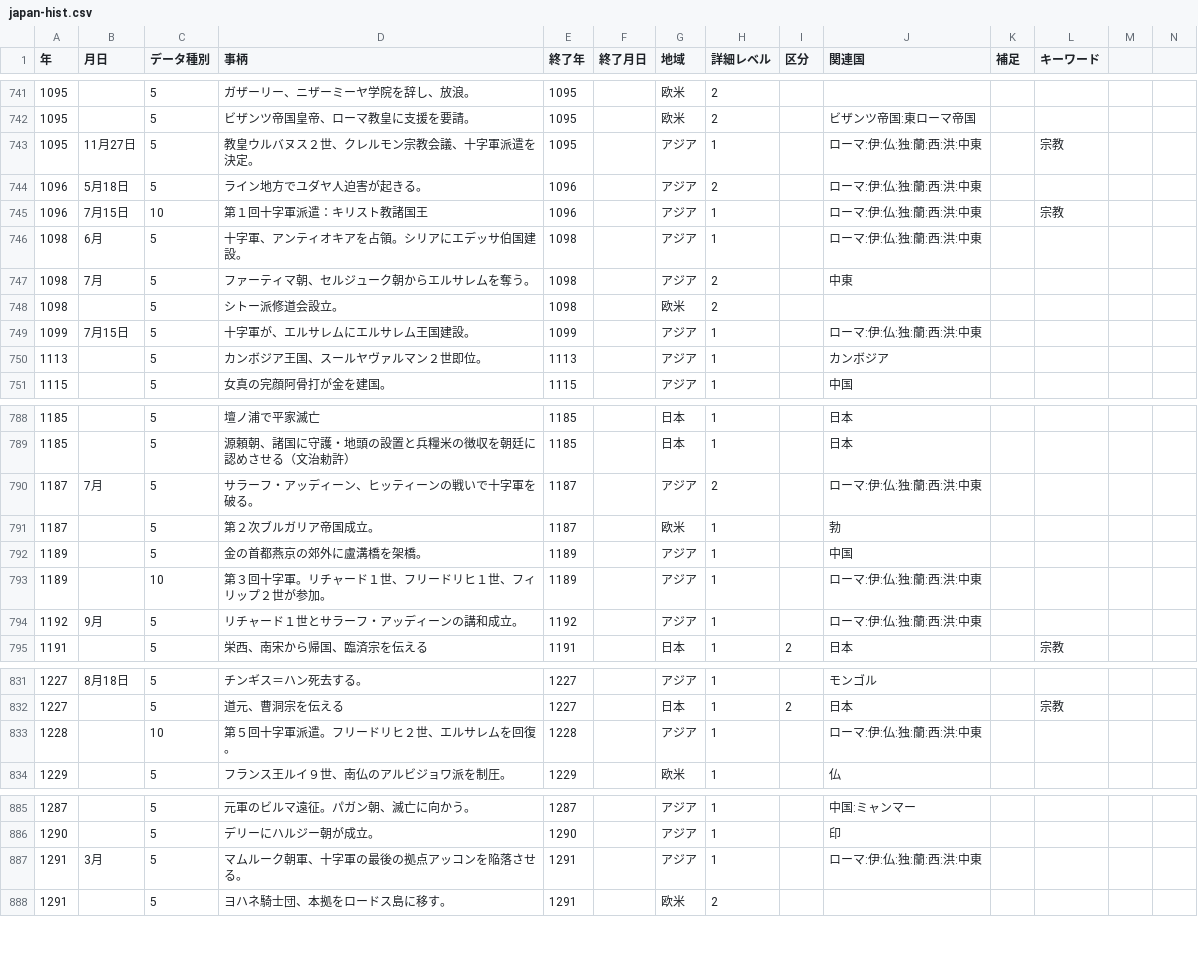
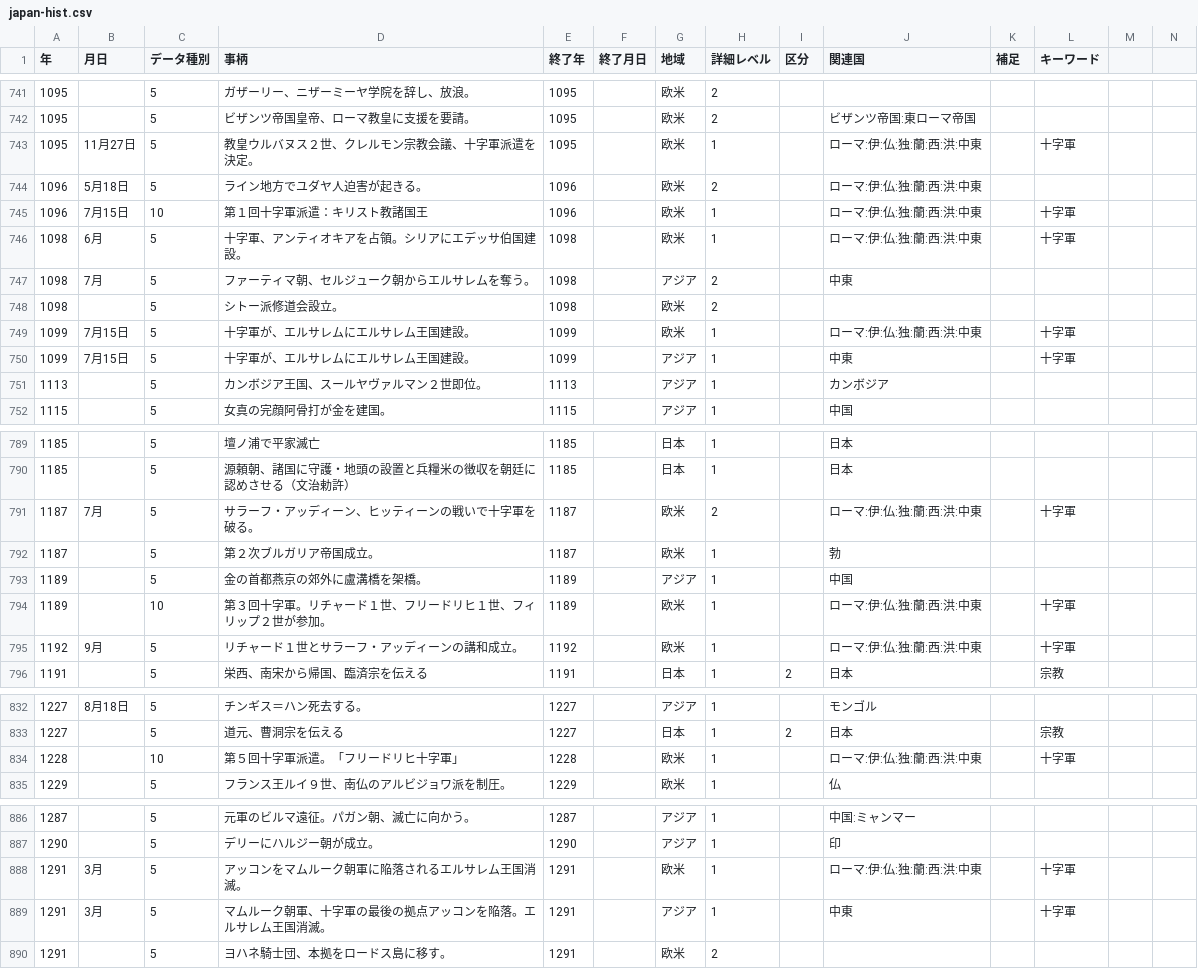
Before and after one commit to mhayakusa/Chronology, a CSV file: static/japan-hist.csv, drawn as a sheet; only a part is shown, gaps mark what is left out; addresses are those after the commit; rows hold the shown columns only; the diff covers the shown part only; the diff names each change by its address in the sheet, - before the commit and + after, or states it on an @@ line.

Commit message:
データ更新

```diff
--- a/static/japan-hist.csv
+++ b/static/japan-hist.csv
-G743:G746 (地域): アジア
+G743:G746 (地域): 欧米
-L743 (キーワード): 宗教
+L743 (キーワード): 十字軍
-L745 (キーワード): 宗教
+L745 (キーワード): 十字軍
-L746 (キーワード): (empty)
+L746 (キーワード): 十字軍
+row 749: 1099 | 7月15日 | 5 | 十字軍が、エルサレムにエルサレム王国建設。 | 1099 |  | 欧米 | 1 |  | ローマ:伊:仏:独:蘭:西:洪:中東 |  | 十字軍
-J750 (関連国): ローマ:伊:仏:独:蘭:西:洪:中東
+J750 (関連国): 中東
-L750 (キーワード): (empty)
+L750 (キーワード): 十字軍
-G791 (地域): アジア
+G791 (地域): 欧米
-L791 (キーワード): (empty)
+L791 (キーワード): 十字軍
-G794:G795 (地域): アジア
+G794:G795 (地域): 欧米
-L794:L795 (キーワード): (empty)
+L794:L795 (キーワード): 十字軍
-D834 (事柄): 第５回十字軍派遣。フリードリヒ２世、エルサレムを回復。
+D834 (事柄): 第５回十字軍派遣。「フリードリヒ十字軍」
-G834 (地域): アジア
+G834 (地域): 欧米
-L834 (キーワード): (empty)
+L834 (キーワード): 十字軍
+row 888: 1291 | 3月 | 5 | アッコンをマムルーク朝軍に陥落されるエルサレム王国消滅。 | 1291 |  | 欧米 | 1 |  | ローマ:伊:仏:独:蘭:西:洪:中東 |  | 十字軍
-D889 (事柄): マムルーク朝軍、十字軍の最後の拠点アッコンを陥落させる。
+D889 (事柄): マムルーク朝軍、十字軍の最後の拠点アッコンを陥落。エルサレム王国消滅。
-J889 (関連国): ローマ:伊:仏:独:蘭:西:洪:中東
+J889 (関連国): 中東
-L889 (キーワード): (empty)
+L889 (キーワード): 十字軍
```
Also changed, not shown: 21 edited cells elsewhere in this file.
